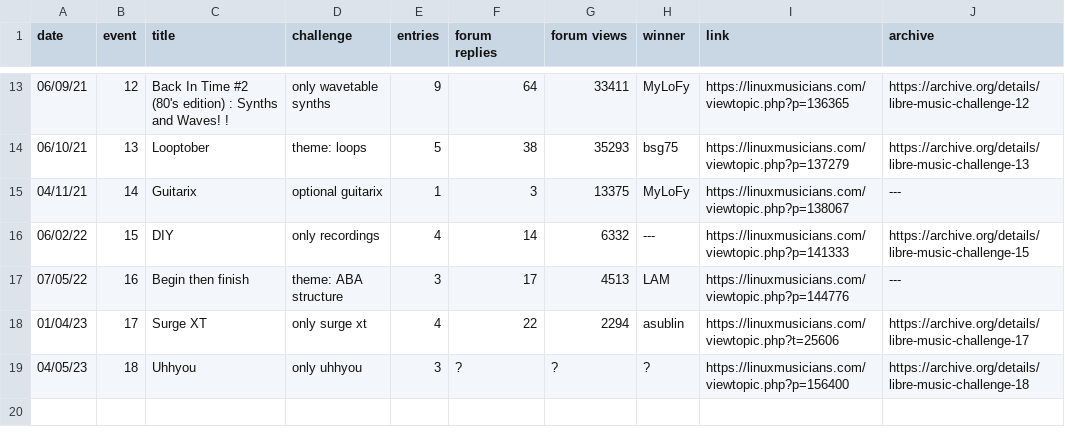
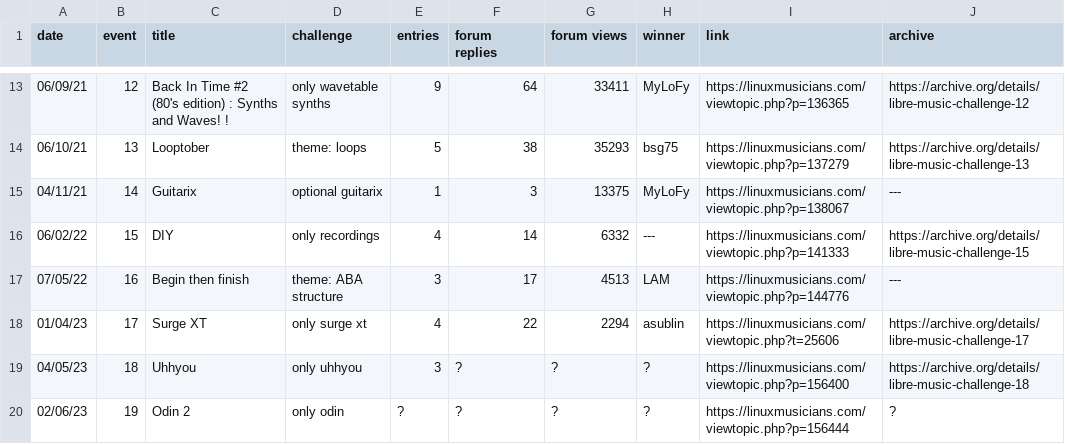
Before and after one commit to nyxkn/libre-music-challenge, a CSV file: data/lmc.csv, drawn as a sheet; only a part is shown, gaps mark what is left out; the diff names each change by its address in the sheet, - before the commit and + after, or states it on an @@ line.

```diff
--- a/data/lmc.csv
+++ b/data/lmc.csv
+row 20: 02/06/23 | 19 | Odin 2 | only odin | ? | ? | ? | ? | https://linuxmusicians.com/viewtopic.php?p=156444 | ?
```
Also changed, not shown: 1 other file.
